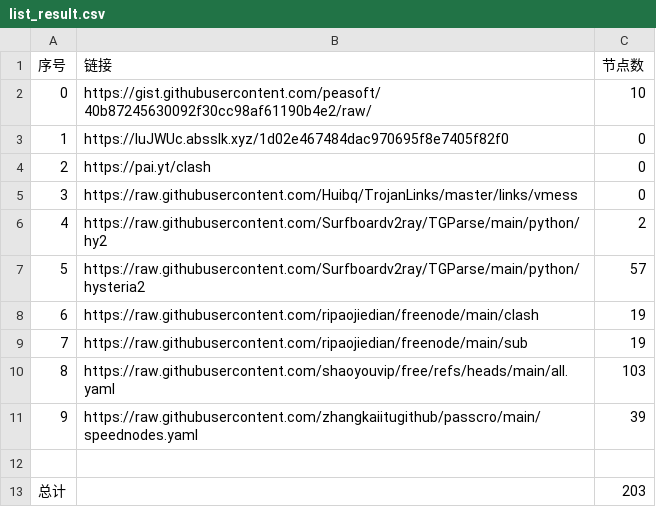
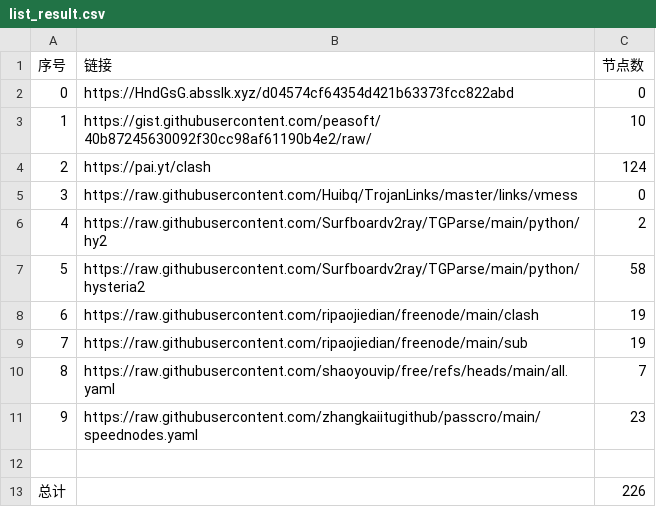
Before and after one commit to aungphyohtet1/Hysteria-SG-JP, a CSV file: list_result.csv, drawn as a sheet.

```diff
--- a/list_result.csv
+++ b/list_result.csv
@@ -1,13 +1,13 @@
 序号,链接,节点数
-0,https://gist.githubusercontent.com/peasoft/40b87245630092f30cc98af61190b4e2/raw/,10
-1,https://luJWUc.absslk.xyz/1d02e467484dac970695f8e7405f82f0,0
-2,https://pai.yt/clash,0
+0,https://HndGsG.absslk.xyz/d04574cf64354d421b63373fcc822abd,0
+1,https://gist.githubusercontent.com/peasoft/40b87245630092f30cc98af61190b4e2/raw/,10
+2,https://pai.yt/clash,124
 3,https://raw.githubusercontent.com/Huibq/TrojanLinks/master/links/vmess,0
 4,https://raw.githubusercontent.com/Surfboardv2ray/TGParse/main/python/hy2,2
-5,https://raw.githubusercontent.com/Surfboardv2ray/TGParse/main/python/hysteria2,57
+5,https://raw.githubusercontent.com/Surfboardv2ray/TGParse/main/python/hysteria2,58
 6,https://raw.githubusercontent.com/ripaojiedian/freenode/main/clash,19
 7,https://raw.githubusercontent.com/ripaojiedian/freenode/main/sub,19
-8,https://raw.githubusercontent.com/shaoyouvip/free/refs/heads/main/all.yaml,103
-9,https://raw.githubusercontent.com/zhangkaiitugithub/passcro/main/speednodes.yaml,39
+8,https://raw.githubusercontent.com/shaoyouvip/free/refs/heads/main/all.yaml,7
+9,https://raw.githubusercontent.com/zhangkaiitugithub/passcro/main/speednodes.yaml,23
 
-总计,,203
+总计,,226
```
Also changed, not shown: 28 other files.
